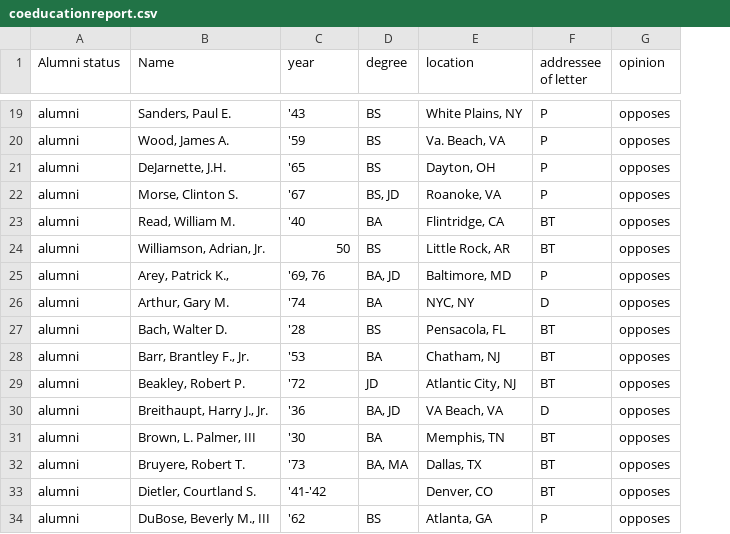
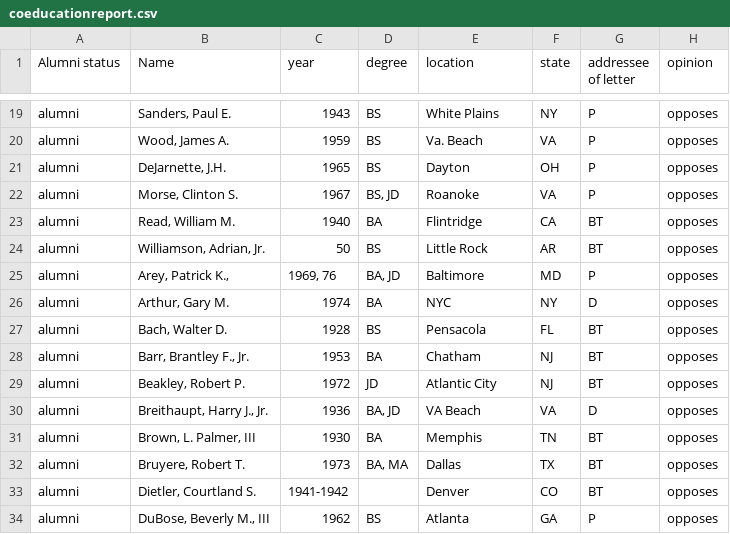
Before and after one commit to mackenziekbrooks/dci102-f20-humanities-data, a CSV file: assets/coeducationreport.csv, drawn as a sheet; only a part is shown, gaps mark what is left out; the diff covers the shown part only; the diff names each change by its address in the sheet, - before the commit and + after, or states it on an @@ line.

```diff
--- a/assets/coeducationreport.csv
+++ b/assets/coeducationreport.csv
+column F (state), rows 19-34: NY | VA | OH | VA | CA | AR | MD | NY | FL | NJ | NJ | VA | TN | TX | CO | GA
-C19 (year): '43
+C19 (year): 1943
-E19 (location): White Plains, NY
+E19 (location): White Plains
-C20 (year): '59
+C20 (year): 1959
-E20 (location): Va. Beach, VA
+E20 (location): Va. Beach
-C21 (year): '65
+C21 (year): 1965
-E21 (location): Dayton, OH
+E21 (location): Dayton
-C22 (year): '67
+C22 (year): 1967
-E22 (location): Roanoke, VA
+E22 (location): Roanoke
-C23 (year): '40
+C23 (year): 1940
-E23 (location): Flintridge, CA
+E23 (location): Flintridge
-E24 (location): Little Rock, AR
+E24 (location): Little Rock
-C25 (year): '69, 76
+C25 (year): 1969, 76
-E25 (location): Baltimore, MD
+E25 (location): Baltimore
-C26 (year): '74
+C26 (year): 1974
-E26 (location): NYC, NY
+E26 (location): NYC
-C27 (year): '28
+C27 (year): 1928
-E27 (location): Pensacola, FL
+E27 (location): Pensacola
-C28 (year): '53
+C28 (year): 1953
-E28 (location): Chatham, NJ
+E28 (location): Chatham
-C29 (year): '72
+C29 (year): 1972
-E29 (location): Atlantic City, NJ
+E29 (location): Atlantic City
-C30 (year): '36
+C30 (year): 1936
-E30 (location): VA Beach, VA
+E30 (location): VA Beach
-C31 (year): '30
+C31 (year): 1930
-E31 (location): Memphis, TN
+E31 (location): Memphis
-C32 (year): '73
+C32 (year): 1973
-E32 (location): Dallas, TX
+E32 (location): Dallas
-C33 (year): '41-'42
+C33 (year): 1941-1942
-E33 (location): Denver, CO
+E33 (location): Denver
-C34 (year): '62
+C34 (year): 1962
-E34 (location): Atlanta, GA
+E34 (location): Atlanta
```
Also changed, not shown: 152 edited cells elsewhere in this file, 5 other files.
